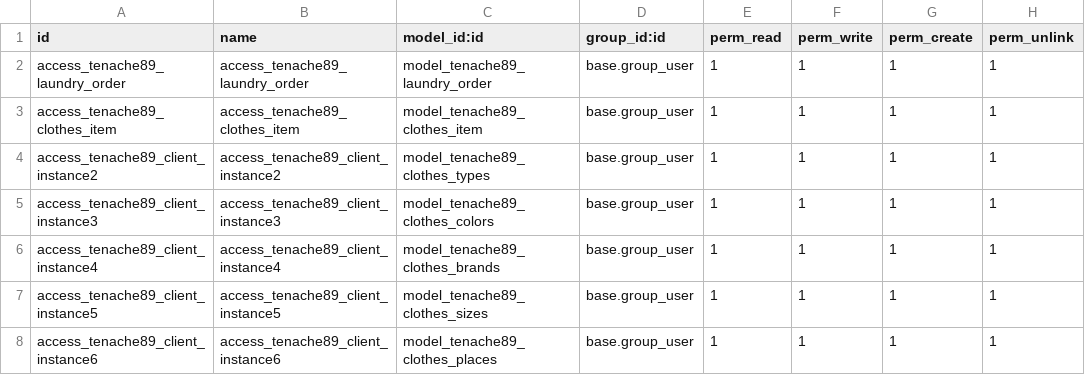
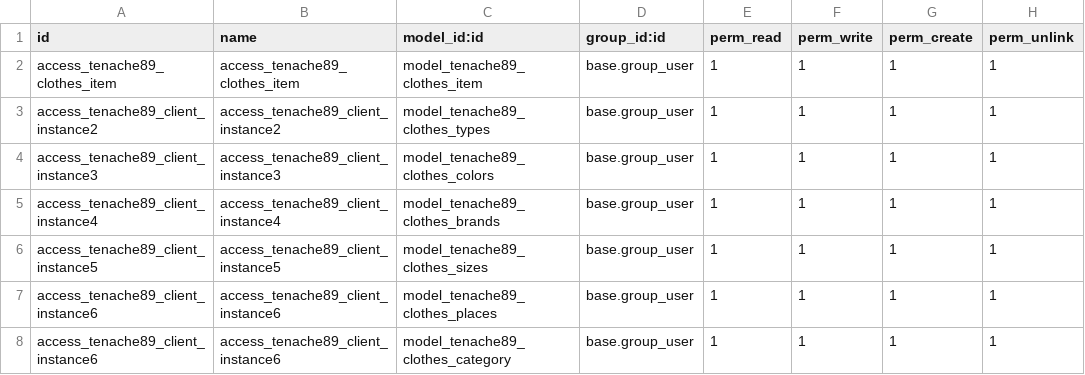
Before and after one commit to tenache/Orden_de_lavado, a CSV file: security/ir.model.access.csv, drawn as a sheet; removed rows and columns are numbered as before the commit, all else as after; the diff names each change by its address in the sheet, - before the commit and + after, or states it on an @@ line.

```diff
--- a/security/ir.model.access.csv
+++ b/security/ir.model.access.csv
-row 2: access_tenache89_laundry_order | access_tenache89_laundry_order | model_tenache89_laundry_order | base.group_user | 1 | 1 | 1 | 1
+row 8: access_tenache89_client_instance6 | access_tenache89_client_instance6 | model_tenache89_clothes_category | base.group_user | 1 | 1 | 1 | 1
```
Also changed, not shown: 8 other files.
